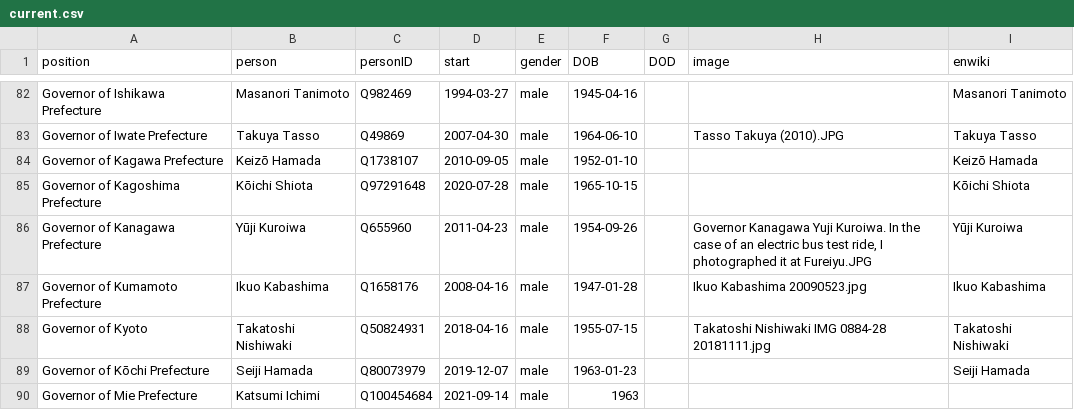
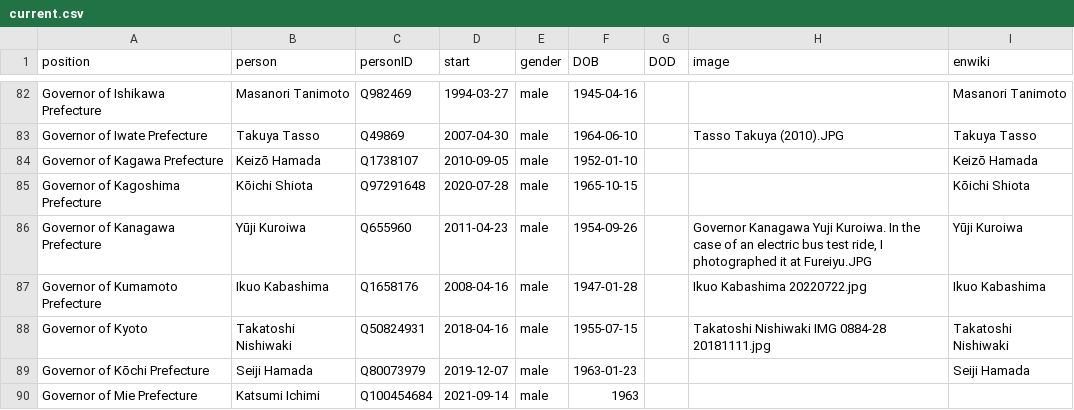
Before and after one commit to every-politician-scrapers/japan-ministers, a CSV file: html/current.csv, drawn as a sheet; only a part is shown, gaps mark what is left out.

```diff
--- a/html/current.csv
+++ b/html/current.csv
@@ -86,3 +86,3 @@ Governor of Kagoshima Prefecture,Kōichi Shiota,Q97291648,2020-07-28,male,1965-1
 Governor of Kanagawa Prefecture,Yūji Kuroiwa,Q655960,2011-04-23,male,1954-09-26,,"Governor Kanagawa Yuji Kuroiwa. In the case of an electric bus test ride, I photographed it at Fureiyu.JPG",Yūji Kuroiwa
-Governor of Kumamoto Prefecture,Ikuo Kabashima,Q1658176,2008-04-16,male,1947-01-28,,Ikuo Kabashima 20090523.jpg,Ikuo Kabashima
+Governor of Kumamoto Prefecture,Ikuo Kabashima,Q1658176,2008-04-16,male,1947-01-28,,Ikuo Kabashima 20220722.jpg,Ikuo Kabashima
 Governor of Kyoto,Takatoshi Nishiwaki,Q50824931,2018-04-16,male,1955-07-15,,Takatoshi Nishiwaki IMG 0884-28 20181111.jpg,Takatoshi Nishiwaki
```
Also changed, not shown: html/holders21.csv, html/legislators.csv.
